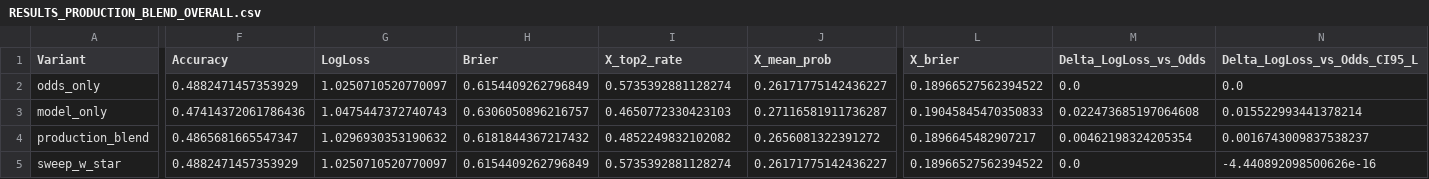
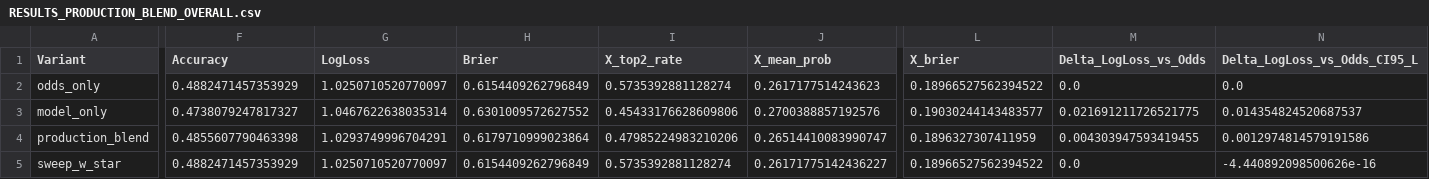
Before and after one commit to Emtatos/fotbollspredictor_v7, a CSV file: RESULTS_PRODUCTION_BLEND_OVERALL.csv, drawn as a sheet; only a part is shown, gaps mark what is left out; the diff covers the shown part only; the diff names each change by its address in the sheet, - before the commit and + after, or states it on an @@ line.

```diff
--- a/RESULTS_PRODUCTION_BLEND_OVERALL.csv
+++ b/RESULTS_PRODUCTION_BLEND_OVERALL.csv
-J2 (X_mean_prob): 0.26171775142436227
+J2 (X_mean_prob): 0.2617177514243623
-F3 (Accuracy): 0.47414372061786436
+F3 (Accuracy): 0.4738079247817327
-G3 (LogLoss): 1.0475447372740743
+G3 (LogLoss): 1.0467622638035314
-H3 (Brier): 0.6306050896216757
+H3 (Brier): 0.6301009572627552
-I3 (X_top2_rate): 0.4650772330423103
+I3 (X_top2_rate): 0.45433176628609806
-J3 (X_mean_prob): 0.27116581911736287
+J3 (X_mean_prob): 0.2700388857192576
-L3 (X_brier): 0.19045845470350833
+L3 (X_brier): 0.19030244143483577
-M3 (Delta_LogLoss_vs_Odds): 0.022473685197064608
+M3 (Delta_LogLoss_vs_Odds): 0.021691211726521775
-N3 (Delta_LogLoss_vs_Odds_CI95_L): 0.015522993441378214
+N3 (Delta_LogLoss_vs_Odds_CI95_L): 0.014354824520687537
-F4 (Accuracy): 0.4865681665547347
+F4 (Accuracy): 0.4855607790463398
-G4 (LogLoss): 1.0296930353190632
+G4 (LogLoss): 1.0293749996704291
-H4 (Brier): 0.6181844367217432
+H4 (Brier): 0.6179710999023864
-I4 (X_top2_rate): 0.4852249832102082
+I4 (X_top2_rate): 0.47985224983210206
-J4 (X_mean_prob): 0.2656081322391272
+J4 (X_mean_prob): 0.26514410083990747
-L4 (X_brier): 0.1896645482907217
+L4 (X_brier): 0.1896327307411959
-M4 (Delta_LogLoss_vs_Odds): 0.00462198324205354
+M4 (Delta_LogLoss_vs_Odds): 0.004303947593419455
-N4 (Delta_LogLoss_vs_Odds_CI95_L): 0.0016743009837538237
+N4 (Delta_LogLoss_vs_Odds_CI95_L): 0.0012974814579191586
```
Also changed, not shown: 8 edited cells elsewhere in this file, RESULTS_PRODUCTION_BLEND_FOLD.csv, RESULTS_PRODUCTION_BLEND_LEAGUE.csv, 6 other files.
